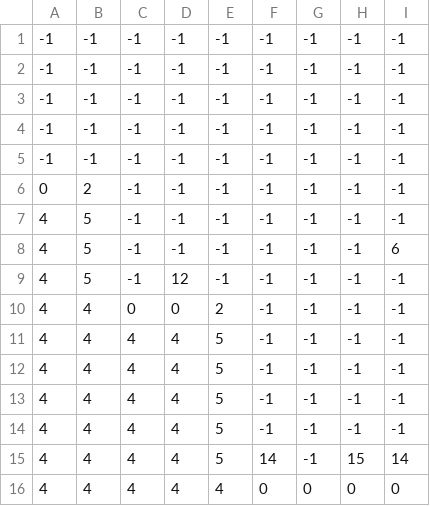
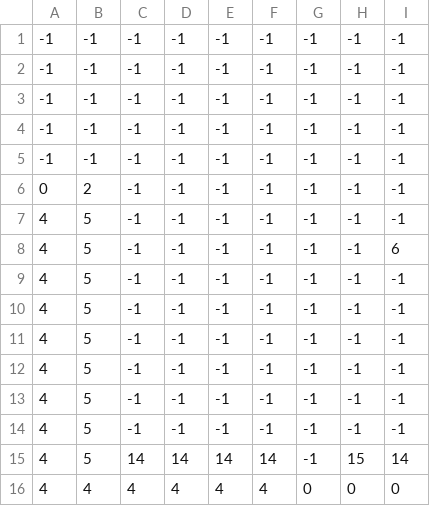
Before and after one commit to fangshipt/CONTRASHOOTER, a CSV file: level1_data.csv, drawn as a sheet; only a part is shown; the diff names each change by its address in the sheet, - before the commit and + after, or states it on an @@ line.

Commit message:
2903

```diff
--- a/level1_data.csv
+++ b/level1_data.csv
-D9: 12
+D9: -1
-B10:B15: 4
+B10:B15: 5
-C10: 0
+C10: -1
-D10: 0
+D10: -1
-E10: 2
+E10: -1
-C11:C14: 4
+C11:C14: -1
-D11:D14: 4
+D11:D14: -1
-E11:E14: 5
+E11:E14: -1
-C15: 4
+C15: 14
-D15: 4
+D15: 14
-E15: 5
+E15: 14
-F16: 0
+F16: 4
```
